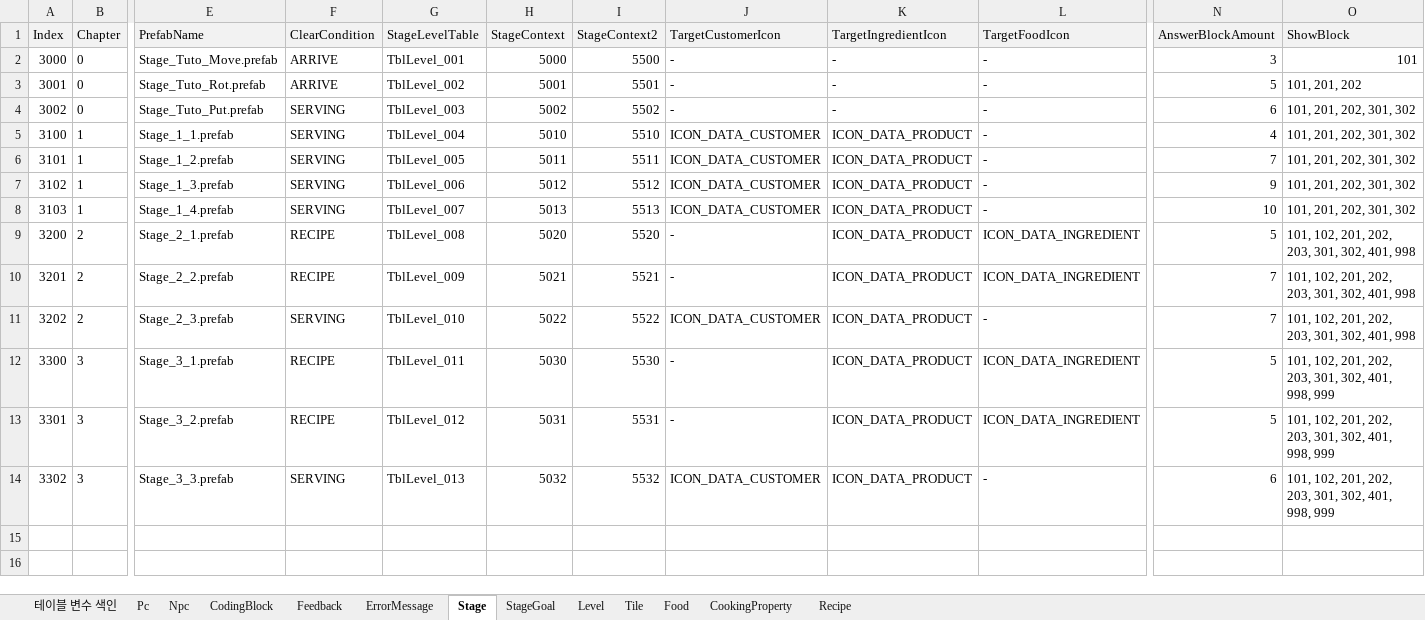
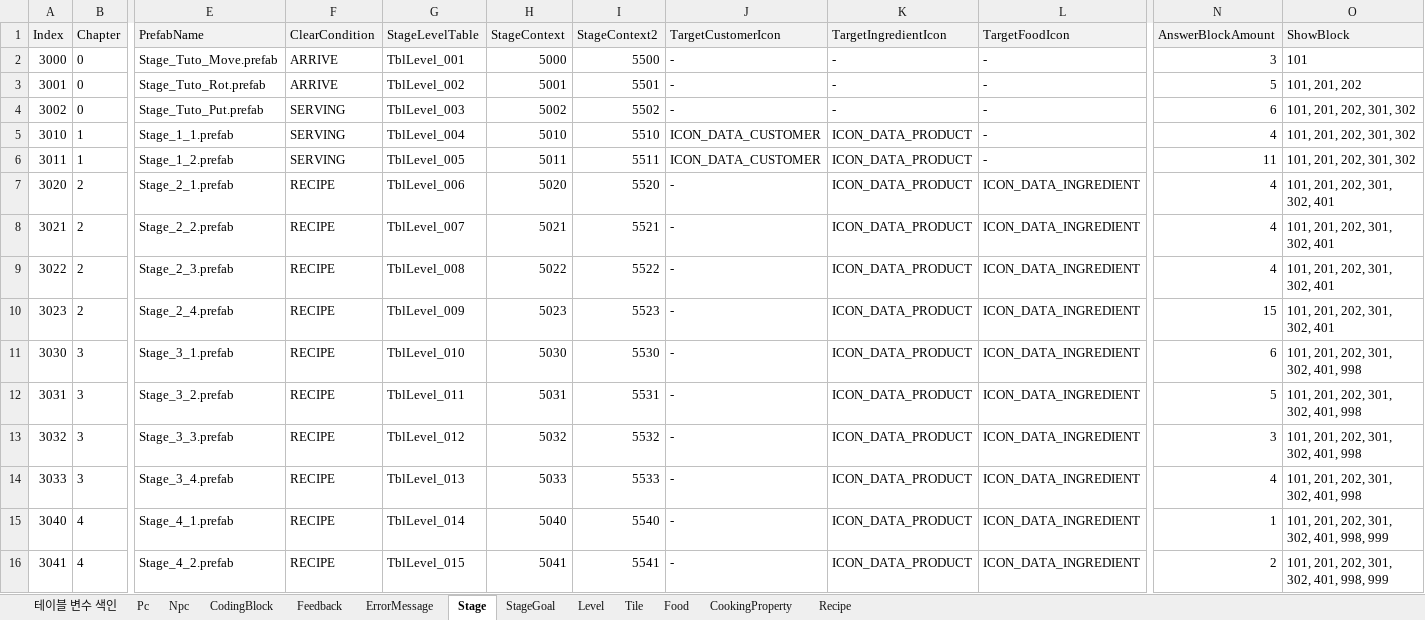
Before and after one commit to Ludning/ProjectVCG, an Excel workbook: Assets/Resources/Xlsx/GameData.xlsx, sheet Stage, drawn as a sheet; only a part is shown, gaps mark what is left out; values as stored, in another font and other column widths than the file's, no borders; removed rows and columns are numbered as before the commit, all else as after; rows hold the shown columns only; the diff names each change by its address in the sheet, - before the commit and + after, or states it on an @@ line.

```diff
--- a/Assets/Resources/Xlsx/GameData.xlsx (sheet Stage)
+++ b/Assets/Resources/Xlsx/GameData.xlsx (sheet Stage)
-O2 alignment: right
+O2 alignment: left
-A5 (Index): 3100
+A5 (Index): 3010
-A6 (Index): 3101
+A6 (Index): 3011
-N6 (AnswerBlockAmount): 7
+N6 (AnswerBlockAmount): 11
-row 7: 3102 | 1 | Stage_1_3.prefab | SERVING | TblLevel_006 | 5012 | 5512 | ICON_DATA_CUSTOMER | ICON_DATA_PRODUCT | - | 9 | 101, 201, 202, 301, 302
-row 8: 3103 | 1 | Stage_1_4.prefab | SERVING | TblLevel_007 | 5013 | 5513 | ICON_DATA_CUSTOMER | ICON_DATA_PRODUCT | - | 10 | 101, 201, 202, 301, 302
-A7 (Index): 3200
+A7 (Index): 3020
-G7 (StageLevelTable): TblLevel_008
+G7 (StageLevelTable): TblLevel_006
-N7 (AnswerBlockAmount): 5
+N7 (AnswerBlockAmount): 4
-O7:O9 (ShowBlock): 101, 102, 201, 202, 203, 301, 302, 401, 998
+O7:O9 (ShowBlock): 101, 201, 202, 301, 302, 401
-A8 (Index): 3201
+A8 (Index): 3021
-G8 (StageLevelTable): TblLevel_009
+G8 (StageLevelTable): TblLevel_007
-N8:N9 (AnswerBlockAmount): 7
+N8:N9 (AnswerBlockAmount): 4
-A9 (Index): 3202
+A9 (Index): 3022
-F9 (ClearCondition): SERVING
+F9 (ClearCondition): RECIPE
-G9 (StageLevelTable): TblLevel_010
+G9 (StageLevelTable): TblLevel_008
-J9 (TargetCustomerIcon): ICON_DATA_CUSTOMER
+J9 (TargetCustomerIcon): -
-L9 (TargetFoodIcon): -
+L9 (TargetFoodIcon): ICON_DATA_INGREDIENT
+row 10: 3023 | 2 | Stage_2_4.prefab | RECIPE | TblLevel_009 | 5023 | 5523 | - | ICON_DATA_PRODUCT | ICON_DATA_INGREDIENT | 15 | 101, 201, 202, 301, 302, 401
-A11 (Index): 3300
+A11 (Index): 3030
-G11 (StageLevelTable): TblLevel_011
+G11 (StageLevelTable): TblLevel_010
-N11 (AnswerBlockAmount): 5
+N11 (AnswerBlockAmount): 6
-O11:O13 (ShowBlock): 101, 102, 201, 202, 203, 301, 302, 401, 998, 999
+O11:O13 (ShowBlock): 101, 201, 202, 301, 302, 401, 998
-A12 (Index): 3301
+A12 (Index): 3031
-G12 (StageLevelTable): TblLevel_012
+G12 (StageLevelTable): TblLevel_011
-A13 (Index): 3302
+A13 (Index): 3032
-F13 (ClearCondition): SERVING
+F13 (ClearCondition): RECIPE
-G13 (StageLevelTable): TblLevel_013
+G13 (StageLevelTable): TblLevel_012
-J13 (TargetCustomerIcon): ICON_DATA_CUSTOMER
+J13 (TargetCustomerIcon): -
-L13 (TargetFoodIcon): -
+L13 (TargetFoodIcon): ICON_DATA_INGREDIENT
-N13 (AnswerBlockAmount): 6
+N13 (AnswerBlockAmount): 3
+row 14: 3033 | 3 | Stage_3_4.prefab | RECIPE | TblLevel_013 | 5033 | 5533 | - | ICON_DATA_PRODUCT | ICON_DATA_INGREDIENT | 4 | 101, 201, 202, 301, 302, 401, 998
+row 15: 3040 | 4 | Stage_4_1.prefab | RECIPE | TblLevel_014 | 5040 | 5540 | - | ICON_DATA_PRODUCT | ICON_DATA_INGREDIENT | 1 | 101, 201, 202, 301, 302, 401, 998, 999
+row 16: 3041 | 4 | Stage_4_2.prefab | RECIPE | TblLevel_015 | 5041 | 5541 | - | ICON_DATA_PRODUCT | ICON_DATA_INGREDIENT | 2 | 101, 201, 202, 301, 302, 401, 998, 999
```
Also changed, not shown: sheet Level, sheet StageGoal, 2 other files.
